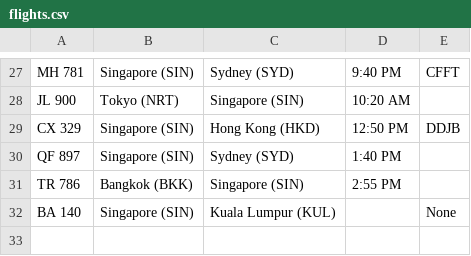
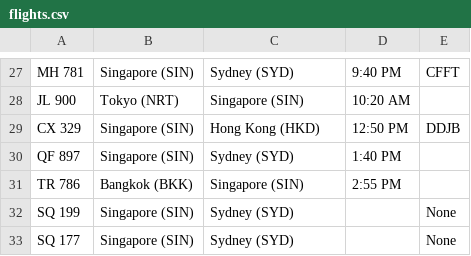
Before and after one commit to LT-YX/S10267226_PRG2Assignment, a CSV file: S10267226_PRG2Assignment/S10267226_PRG2Assignment/bin/Debug/net8.0/flights.csv, drawn as a sheet; only a part is shown, gaps mark what is left out.

```diff
--- a/S10267226_PRG2Assignment/S10267226_PRG2Assignment/bin/Debug/net8.0/flights.csv
+++ b/S10267226_PRG2Assignment/S10267226_PRG2Assignment/bin/Debug/net8.0/flights.csv
@@ -31,2 +31,3 @@ QF 897,Singapore (SIN),Sydney (SYD),1:40 PM,
 TR 786,Bangkok (BKK),Singapore (SIN),2:55 PM,
-BA 140,Singapore (SIN),Kuala Lumpur (KUL),,None,
+SQ 199,Singapore (SIN),Sydney (SYD),,None,
+SQ 177,Singapore (SIN),Sydney (SYD),,None,
```
Also changed, not shown: 12 other files.
